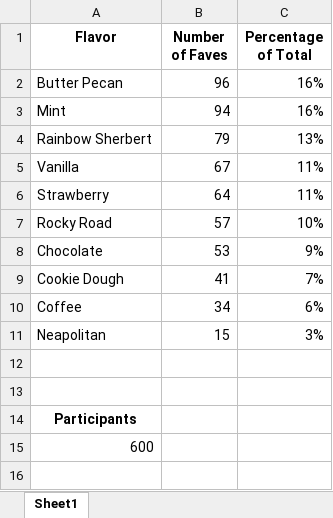
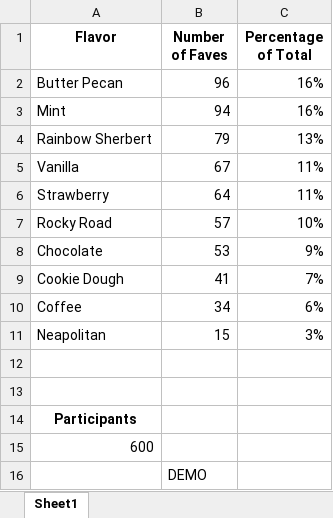
Before and after one commit to vyshnalluri/hw1demo, an Excel workbook: IceCreamFaves_Solved.xlsx, sheet Sheet1, drawn as a sheet; values as stored, in another font and other column widths than the file's, no borders; table styles not drawn; the diff names each change by its address in the sheet, - before the commit and + after, or states it on an @@ line.

```diff
--- a/IceCreamFaves_Solved.xlsx (sheet Sheet1)
+++ b/IceCreamFaves_Solved.xlsx (sheet Sheet1)
+row 16:  | DEMO
```
Also changed, not shown: 1 other file.
